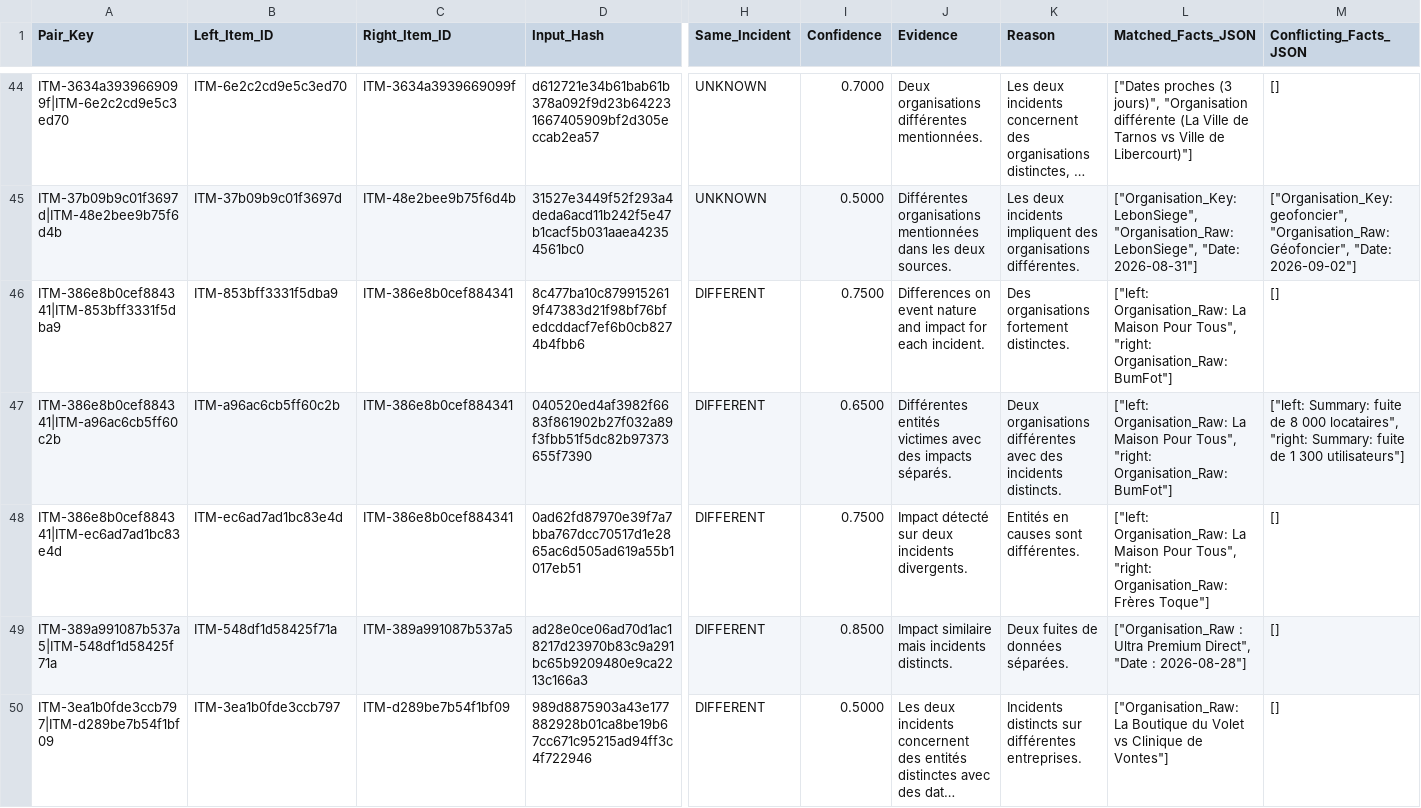
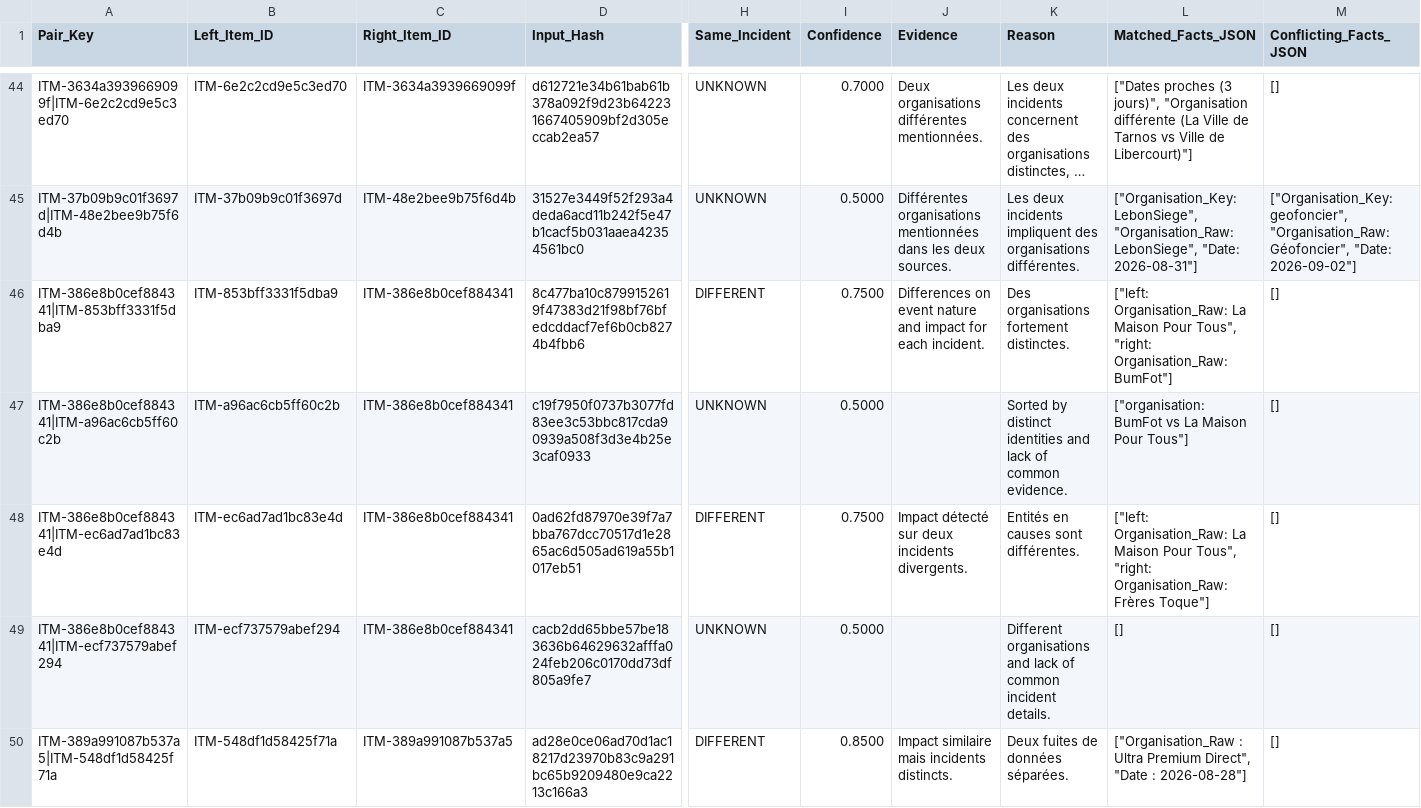
Before and after one commit to Ya7o/Cyberwatch, a CSV file: data/dedup_ai_daily_cache.csv, drawn as a sheet; only a part is shown, gaps mark what is left out; the shorter side is filled out with more unchanged rows; long unchanged cells end in …; rows hold the shown columns only; the diff covers the shown part only; the diff names each change by its address in the sheet, - before the commit and + after, or states it on an @@ line.

```diff
--- a/data/dedup_ai_daily_cache.csv
+++ b/data/dedup_ai_daily_cache.csv
-D47 (Input_Hash): 040520ed4af3982f6683f861902b27f032a89f3fbb51f5dc82b97373655f7390
+D47 (Input_Hash): c19f7950f0737b3077fd83ee3c53bbc817cda90939a508f3d3e4b25e3caf0933
-H47 (Same_Incident): DIFFERENT
+H47 (Same_Incident): UNKNOWN
-I47 (Confidence): 0.6500
+I47 (Confidence): 0.5000
-J47 (Evidence): Différentes entités victimes avec des impacts séparés.
+J47 (Evidence): (empty)
-K47 (Reason): Deux organisations différentes avec des incidents distincts.
+K47 (Reason): Sorted by distinct identities and lack of common evidence.
-L47 (Matched_Facts_JSON): ["left: Organisation_Raw: La Maison Pour Tous", "right: Organisation_Raw: BumFot"]
+L47 (Matched_Facts_JSON): ["organisation: BumFot vs La Maison Pour Tous"]
-M47 (Conflicting_Facts_JSON): ["left: Summary: fuite de 8 000 locataires", "right: Summary: fuite de 1 300 utilisateurs"]
+M47 (Conflicting_Facts_JSON): []
+row 49: ITM-386e8b0cef884341|ITM-ecf737579abef294 | ITM-ecf737579abef294 | ITM-386e8b0cef884341 | cacb2dd65bbe57be183636b64629632afffa024feb206c0170dd73df805a9fe7 | UNKNOWN | 0.5000 |  | Different organisations and lack of common incident details. | [] | []
```
Also changed, not shown: 10 added rows and 18 edited cells elsewhere in this file, data/incidents.csv, data/items.csv, 22 other files.
